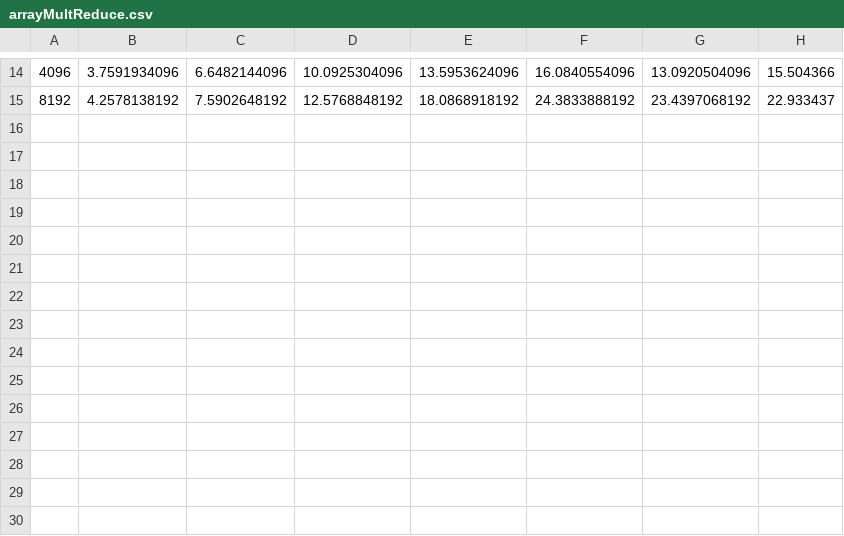
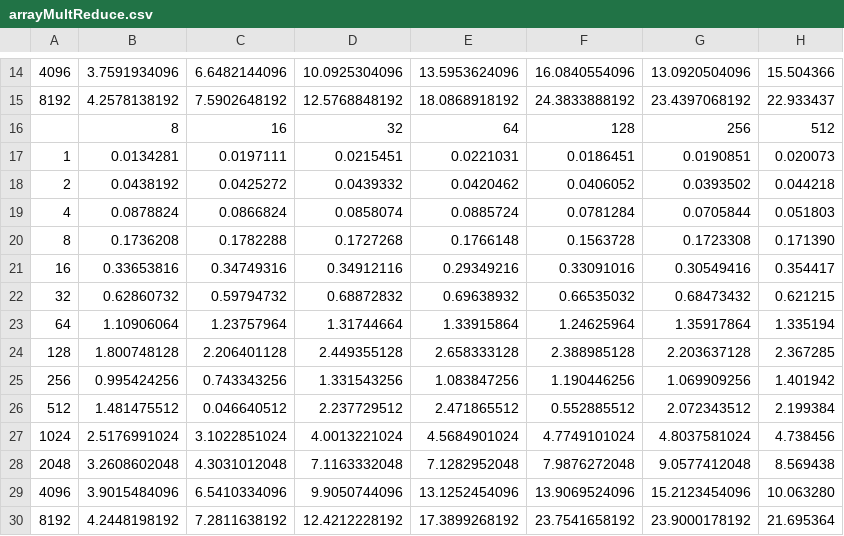
Before and after one commit to nathaniel-mohr/undergrad_coursework, a CSV file: CS475/project6/arrayMultReduce.csv, drawn as a sheet; only a part is shown, gaps mark what is left out; the diff names each change by its address in the sheet, - before the commit and + after, or states it on an @@ line.

```diff
--- a/CS475/project6/arrayMultReduce.csv
+++ b/CS475/project6/arrayMultReduce.csv
+row 16:  | 8 | 16 | 32 | 64 | 128 | 256 | 512
+row 17: 1 | 0.0134281 | 0.0197111 | 0.0215451 | 0.0221031 | 0.0186451 | 0.0190851 | 0.020073
+row 18: 2 | 0.0438192 | 0.0425272 | 0.0439332 | 0.0420462 | 0.0406052 | 0.0393502 | 0.044218
+row 19: 4 | 0.0878824 | 0.0866824 | 0.0858074 | 0.0885724 | 0.0781284 | 0.0705844 | 0.051803
+row 20: 8 | 0.1736208 | 0.1782288 | 0.1727268 | 0.1766148 | 0.1563728 | 0.1723308 | 0.171390
+row 21: 16 | 0.33653816 | 0.34749316 | 0.34912116 | 0.29349216 | 0.33091016 | 0.30549416 | 0.354417
+row 22: 32 | 0.62860732 | 0.59794732 | 0.68872832 | 0.69638932 | 0.66535032 | 0.68473432 | 0.621215
+row 23: 64 | 1.10906064 | 1.23757964 | 1.31744664 | 1.33915864 | 1.24625964 | 1.35917864 | 1.335194
+row 24: 128 | 1.800748128 | 2.206401128 | 2.449355128 | 2.658333128 | 2.388985128 | 2.203637128 | 2.367285
+row 25: 256 | 0.995424256 | 0.743343256 | 1.331543256 | 1.083847256 | 1.190446256 | 1.069909256 | 1.401942
+row 26: 512 | 1.481475512 | 0.046640512 | 2.237729512 | 2.471865512 | 0.552885512 | 2.072343512 | 2.199384
+row 27: 1024 | 2.5176991024 | 3.1022851024 | 4.0013221024 | 4.5684901024 | 4.7749101024 | 4.8037581024 | 4.738456
+row 28: 2048 | 3.2608602048 | 4.3031012048 | 7.1163332048 | 7.1282952048 | 7.9876272048 | 9.0577412048 | 8.569438
+row 29: 4096 | 3.9015484096 | 6.5410334096 | 9.9050744096 | 13.1252454096 | 13.9069524096 | 15.2123454096 | 10.063280
+row 30: 8192 | 4.2448198192 | 7.2811638192 | 12.4212228192 | 17.3899268192 | 23.7541658192 | 23.9000178192 | 21.695364
```
Also changed, not shown: 22 other files.
